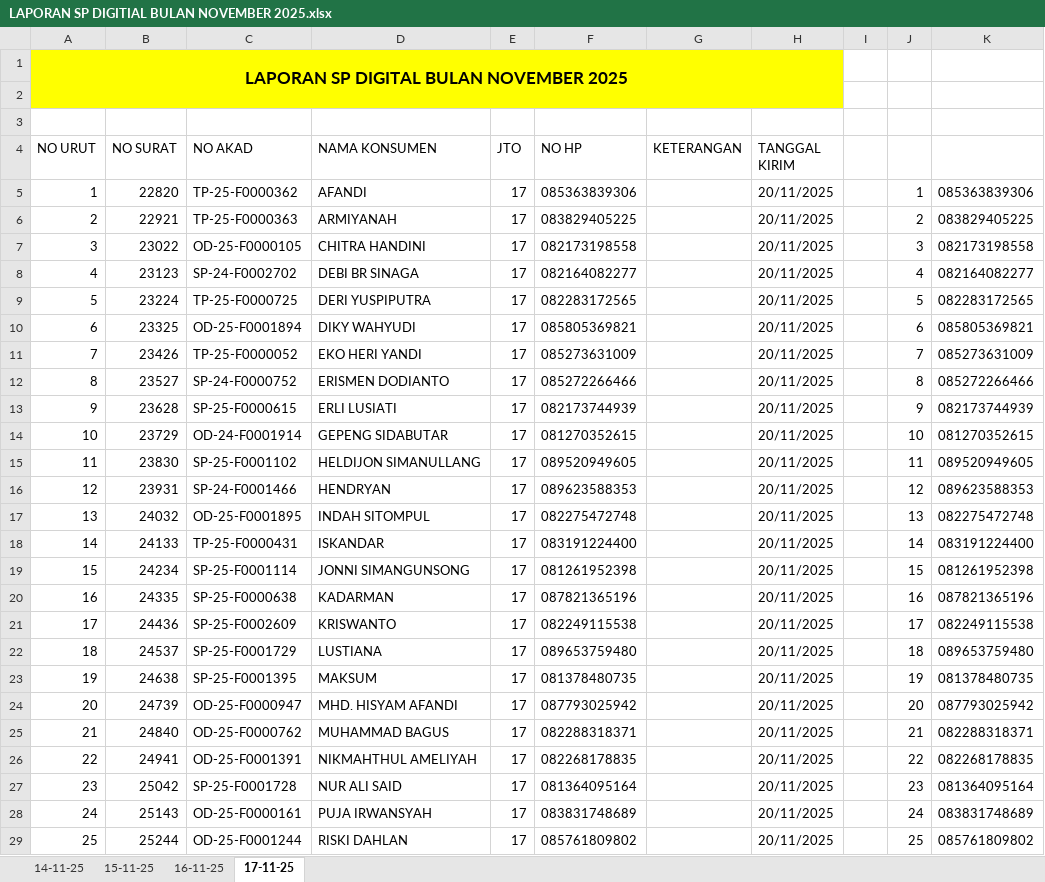
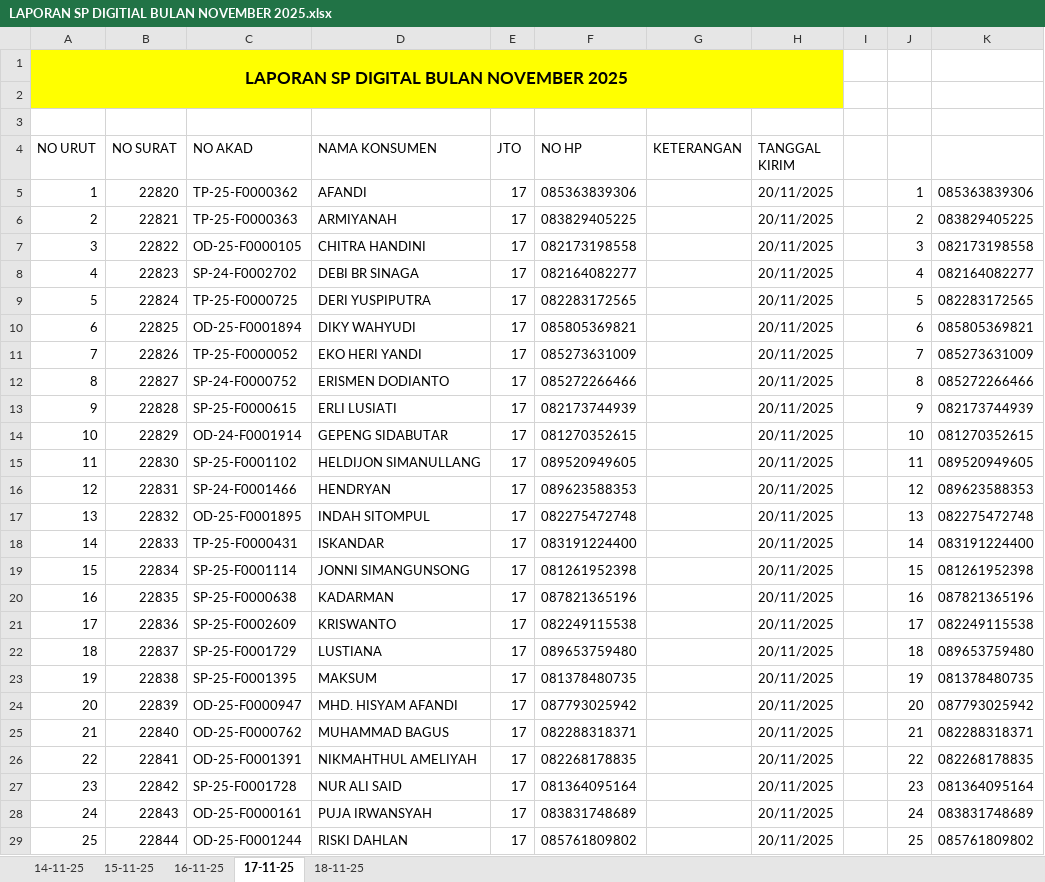
Before and after one commit to neuxdotdev/cekunit, an Excel workbook: src/sp/LAPORAN SP DIGITIAL BULAN NOVEMBER 2025.xlsx, sheet 17-11-25, drawn as a sheet; only a part is shown; values as stored, in another font and other column widths than the file's, no borders; the diff covers the shown part only; the diff names each change by its address in the sheet, - before the commit and + after, or states it on an @@ line.

```diff
--- a/src/sp/LAPORAN SP DIGITIAL BULAN NOVEMBER 2025.xlsx (sheet 17-11-25)
+++ b/src/sp/LAPORAN SP DIGITIAL BULAN NOVEMBER 2025.xlsx (sheet 17-11-25)
+sheet tab: 18-11-25
-B6 (NO SURAT): 22921
+B6 (NO SURAT): 22821
-B7 (NO SURAT): 23022
+B7 (NO SURAT): 22822
-B8 (NO SURAT): 23123
+B8 (NO SURAT): 22823
-B9 (NO SURAT): 23224
+B9 (NO SURAT): 22824
-B10 (NO SURAT): 23325
+B10 (NO SURAT): 22825
-B11 (NO SURAT): 23426
+B11 (NO SURAT): 22826
-B12 (NO SURAT): 23527
+B12 (NO SURAT): 22827
-B13 (NO SURAT): 23628
+B13 (NO SURAT): 22828
-B14 (NO SURAT): 23729
+B14 (NO SURAT): 22829
-B15 (NO SURAT): 23830
+B15 (NO SURAT): 22830
-B16 (NO SURAT): 23931
+B16 (NO SURAT): 22831
-B17 (NO SURAT): 24032
+B17 (NO SURAT): 22832
-B18 (NO SURAT): 24133
+B18 (NO SURAT): 22833
-B19 (NO SURAT): 24234
+B19 (NO SURAT): 22834
-B20 (NO SURAT): 24335
+B20 (NO SURAT): 22835
-B21 (NO SURAT): 24436
+B21 (NO SURAT): 22836
-B22 (NO SURAT): 24537
+B22 (NO SURAT): 22837
-B23 (NO SURAT): 24638
+B23 (NO SURAT): 22838
-B24 (NO SURAT): 24739
+B24 (NO SURAT): 22839
-B25 (NO SURAT): 24840
+B25 (NO SURAT): 22840
-B26 (NO SURAT): 24941
+B26 (NO SURAT): 22841
-B27 (NO SURAT): 25042
+B27 (NO SURAT): 22842
-B28 (NO SURAT): 25143
+B28 (NO SURAT): 22843
-B29 (NO SURAT): 25244
+B29 (NO SURAT): 22844
```
Also changed, not shown: 15 edited cells elsewhere in this sheet, src/report/CekUnitReportNovember.xlsx, 1 other file.
